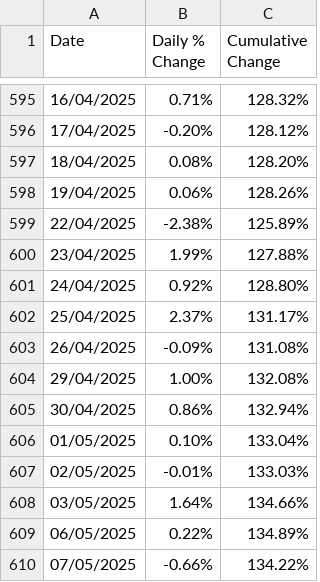
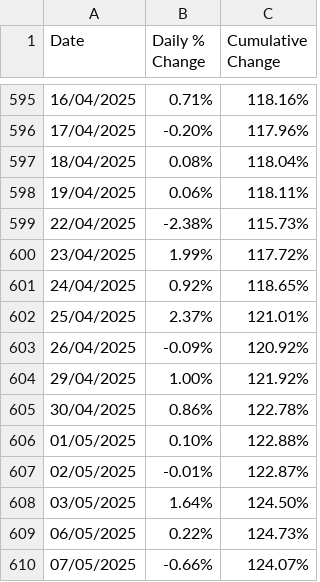
Before and after one commit to samhinz1/suubeeportfolio, a CSV file: public/data/suubee performance data.csv, drawn as a sheet; only a part is shown, gaps mark what is left out; the diff covers the shown part only.

```diff
--- a/public/data/suubee performance data.csv
+++ b/public/data/suubee performance data.csv
@@ -595,16 +595,16 @@ Date,Daily % Change,Cumulative Change
-16/04/2025,0.71%,128.32%
-17/04/2025,-0.20%,128.12%
-18/04/2025,0.08%,128.20%
-19/04/2025,0.06%,128.26%
-22/04/2025,-2.38%,125.89%
-23/04/2025,1.99%,127.88%
-24/04/2025,0.92%,128.80%
-25/04/2025,2.37%,131.17%
-26/04/2025,-0.09%,131.08%
-29/04/2025,1.00%,132.08%
-30/04/2025,0.86%,132.94%
-01/05/2025,0.10%,133.04%
-02/05/2025,-0.01%,133.03%
-03/05/2025,1.64%,134.66%
-06/05/2025,0.22%,134.89%
-07/05/2025,-0.66%,134.22%
+16/04/2025,0.71%,118.16%
+17/04/2025,-0.20%,117.96%
+18/04/2025,0.08%,118.04%
+19/04/2025,0.06%,118.11%
+22/04/2025,-2.38%,115.73%
+23/04/2025,1.99%,117.72%
+24/04/2025,0.92%,118.65%
+25/04/2025,2.37%,121.01%
+26/04/2025,-0.09%,120.92%
+29/04/2025,1.00%,121.92%
+30/04/2025,0.86%,122.78%
+01/05/2025,0.10%,122.88%
+02/05/2025,-0.01%,122.87%
+03/05/2025,1.64%,124.50%
+06/05/2025,0.22%,124.73%
+07/05/2025,-0.66%,124.07%
```
Also changed, not shown: 31 edited cells elsewhere in this file, 2 other files.
